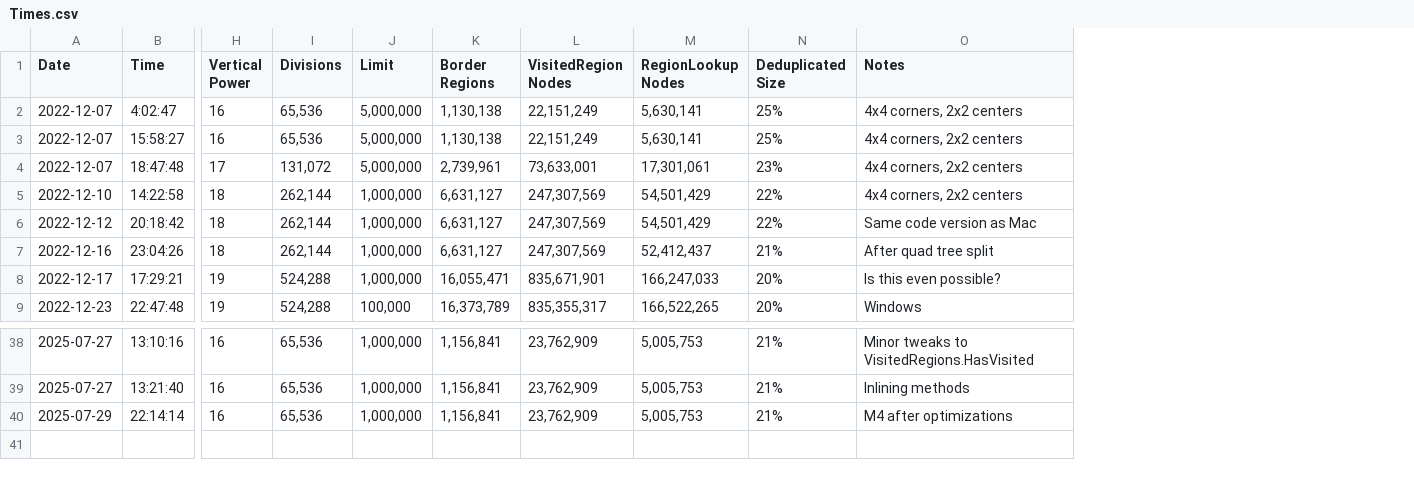
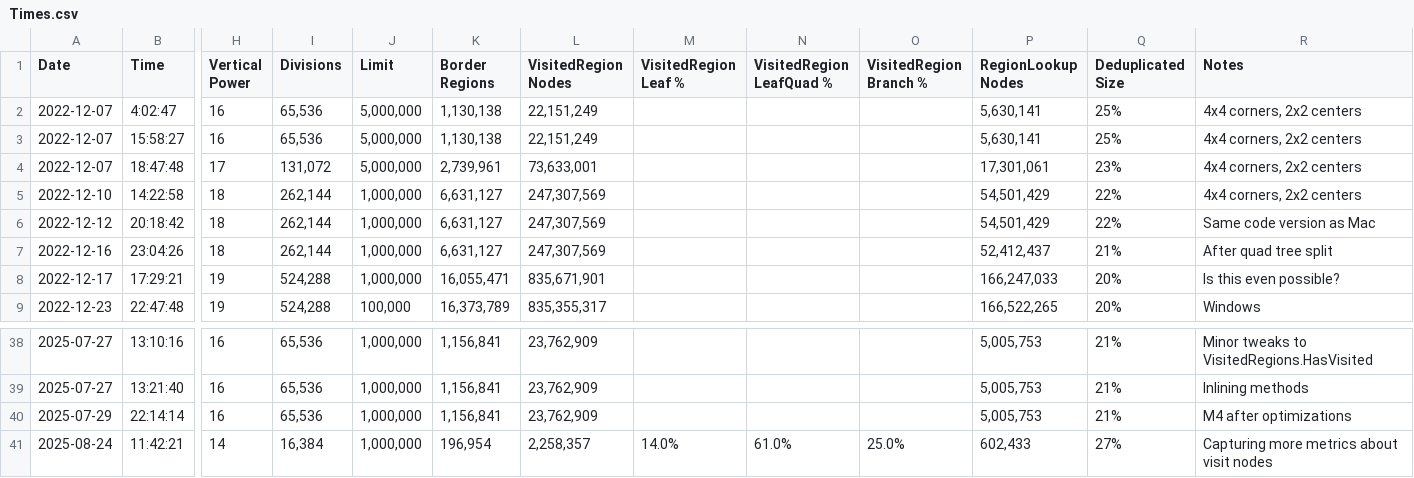
Before and after one commit to davidaramant/buddhabrot, a CSV file: src/BoundaryFinder/Times.csv, drawn as a sheet; only a part is shown, gaps mark what is left out; rows hold the shown columns only; the diff names each change by its address in the sheet, - before the commit and + after, or states it on an @@ line.

Commit message:
Capture breakdown of VisitedRegion node types

```diff
--- a/src/BoundaryFinder/Times.csv
+++ b/src/BoundaryFinder/Times.csv
+column M (VisitedRegion Leaf %), empty
+column N (VisitedRegion LeafQuad %), empty
+column O (VisitedRegion Branch %), empty
+row 41: 2025-08-24 | 11:42:21 | 14 | 16,384 | 1,000,000 | 196,954 | 2,258,357 | 14.0% | 61.0% | 25.0% | 602,433 | 27% | Capturing more metrics about visit nodes
```
Also changed, not shown: 3 other files.
